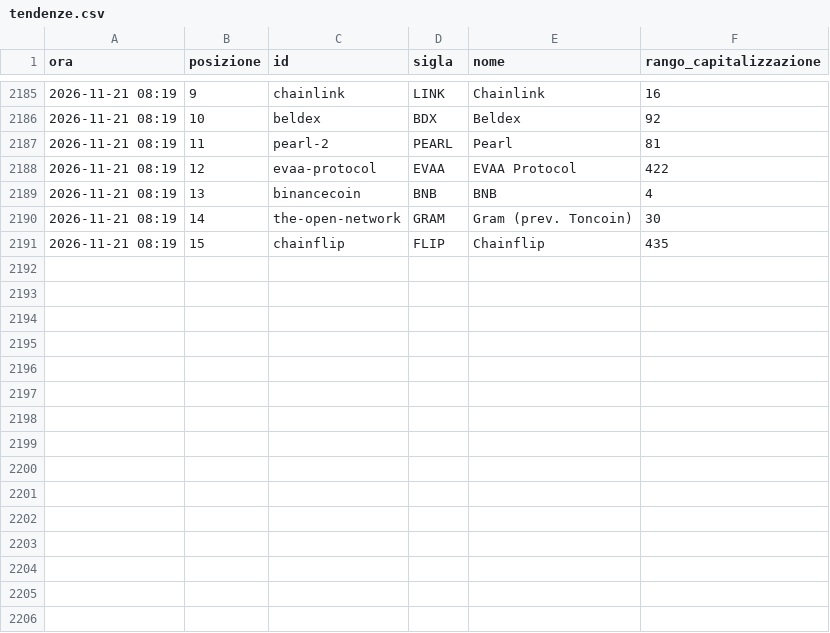
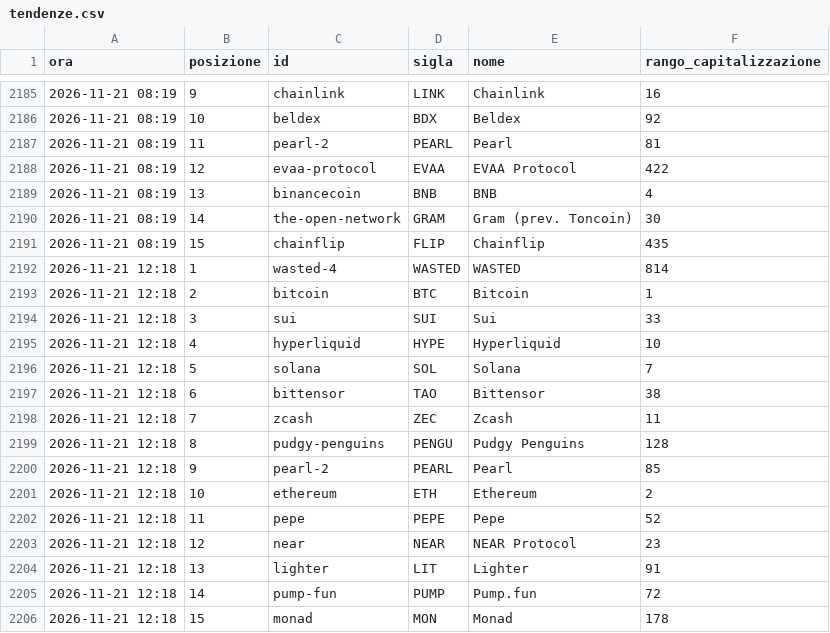
Before and after one commit to alessiobaljak/agentic_trading_system, a CSV file: research/notizie/archivio/tendenze.csv, drawn as a sheet; only a part is shown, gaps mark what is left out.

```diff
--- a/research/notizie/archivio/tendenze.csv
+++ b/research/notizie/archivio/tendenze.csv
@@ -2191 +2191,16 @@ ora,posizione,id,sigla,nome,rango_capitalizzazione
 2026-11-21 08:19,15,chainflip,FLIP,Chainflip,435
+2026-11-21 12:18,1,wasted-4,WASTED,WASTED,814
+2026-11-21 12:18,2,bitcoin,BTC,Bitcoin,1
+2026-11-21 12:18,3,sui,SUI,Sui,33
+2026-11-21 12:18,4,hyperliquid,HYPE,Hyperliquid,10
+2026-11-21 12:18,5,solana,SOL,Solana,7
+2026-11-21 12:18,6,bittensor,TAO,Bittensor,38
+2026-11-21 12:18,7,zcash,ZEC,Zcash,11
+2026-11-21 12:18,8,pudgy-penguins,PENGU,Pudgy Penguins,128
+2026-11-21 12:18,9,pearl-2,PEARL,Pearl,85
+2026-11-21 12:18,10,ethereum,ETH,Ethereum,2
+2026-11-21 12:18,11,pepe,PEPE,Pepe,52
+2026-11-21 12:18,12,near,NEAR,NEAR Protocol,23
+2026-11-21 12:18,13,lighter,LIT,Lighter,91
+2026-11-21 12:18,14,pump-fun,PUMP,Pump.fun,72
+2026-11-21 12:18,15,monad,MON,Monad,178
```
Also changed, not shown: research/notizie/archivio/giri.csv, 4 other files.
